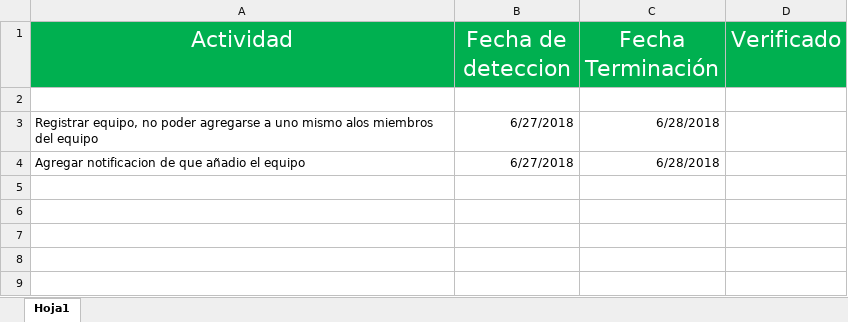
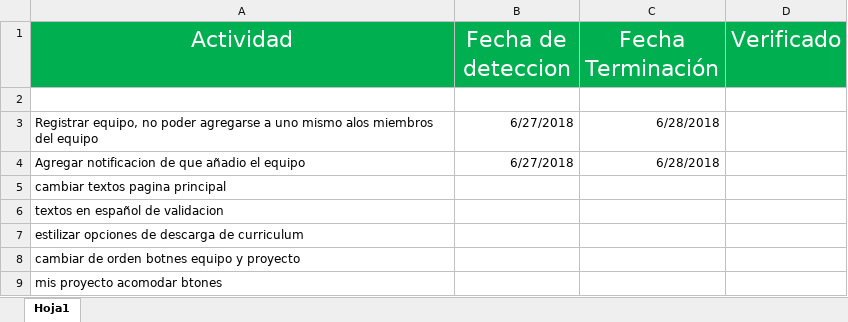
Before and after one commit to ramiro174/proalum, an Excel workbook: Seguimiento.xlsx, sheet Hoja1, drawn as a sheet; values as stored, in another font and other column widths than the file's, no borders; conditional formats not drawn; the diff names each change by its address in the sheet, - before the commit and + after, or states it on an @@ line.

Commit message:
seguimiento

```diff
--- a/Seguimiento.xlsx (sheet Hoja1)
+++ b/Seguimiento.xlsx (sheet Hoja1)
+row 5: cambiar textos pagina principal
+row 6: textos en español de validacion
+row 7: estilizar opciones de descarga de curriculum
+row 8: cambiar de orden botnes equipo y proyecto
+row 9: mis proyecto acomodar btones
```
